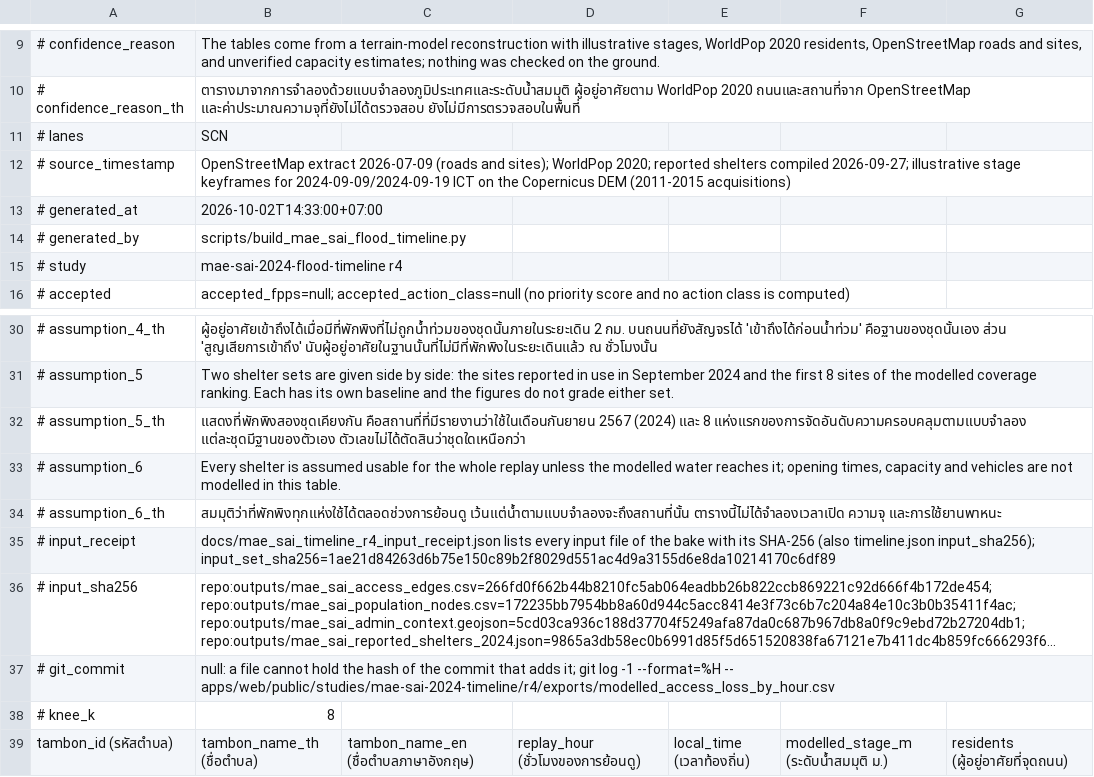
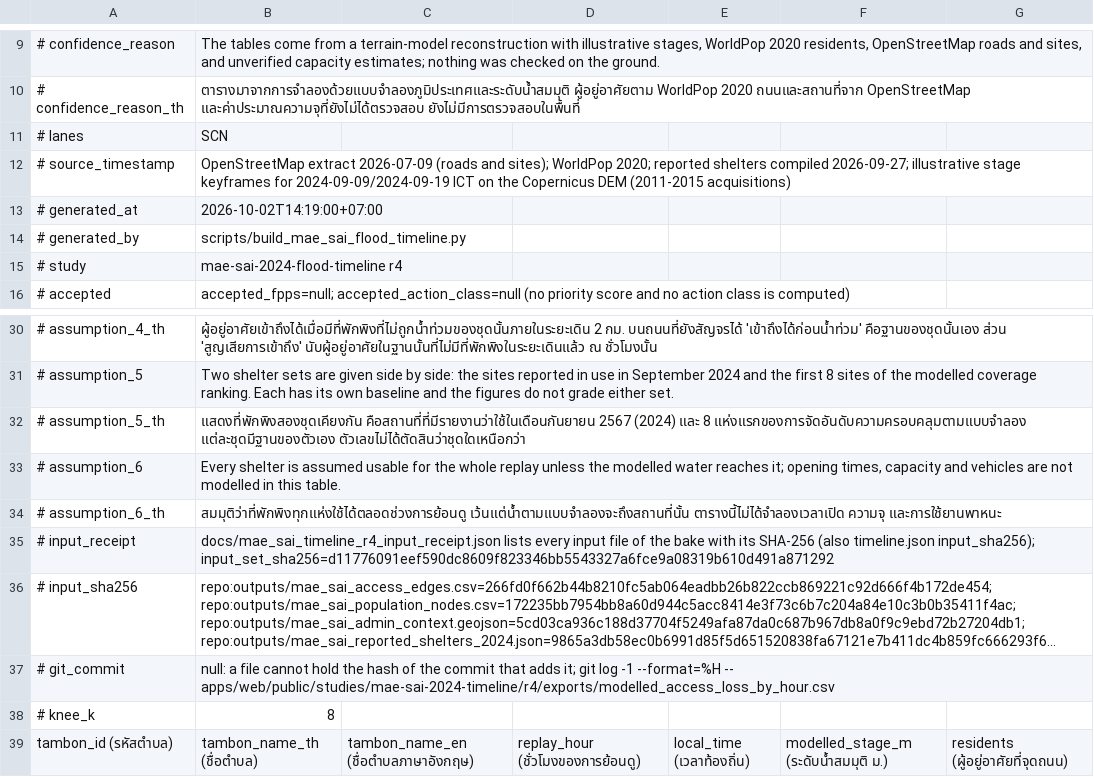
Before and after one commit to TUPRAM/flood-guard, a CSV file: apps/web/public/studies/mae-sai-2024-timeline/r4/exports/modelled_access_loss_by_hour.csv, drawn as a sheet; only a part is shown, gaps mark what is left out; long unchanged cells end in …; the diff names each change by its address in the sheet, - before the commit and + after, or states it on an @@ line.

```diff
--- a/apps/web/public/studies/mae-sai-2024-timeline/r4/exports/modelled_access_loss_by_hour.csv
+++ b/apps/web/public/studies/mae-sai-2024-timeline/r4/exports/modelled_access_loss_by_hour.csv
-B13: 2026-10-02T14:33:00+07:00
+B13: 2026-10-02T14:19:00+07:00
-B35: …timeline.json input_sha256); input_set_sha256=1ae21d84263d6b75e150c89b2f8029d551ac4d9a3155d6e8da10214170c6df89
+B35: …timeline.json input_sha256); input_set_sha256=d11776091eef590dc8609f823346bb5543327a6fce9a08319b610d491a871292
```
Also changed, not shown: apps/web/public/studies/mae-sai-2024-timeline/r4/exports/modelled_road_inundation_by_hour.csv, apps/web/public/studies/mae-sai-2024-timeline/r4/exports/shelter_candidate_verification_sheet.csv, 25 other files.
